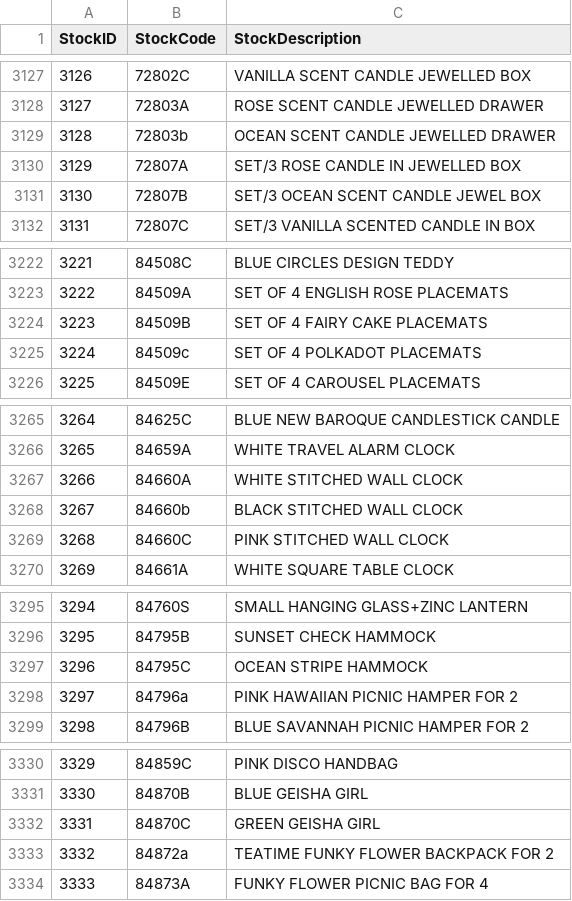
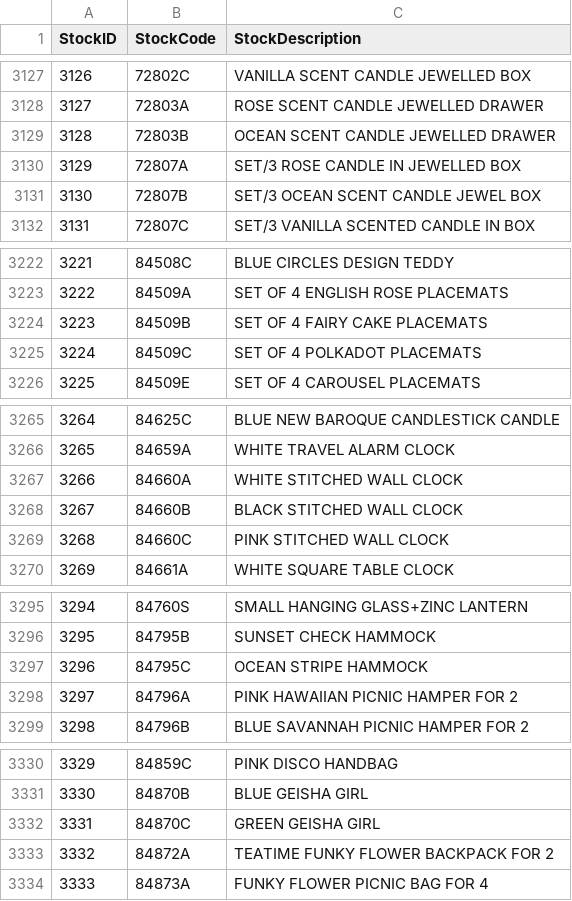
Before and after one commit to mavost/urban-dbt, a CSV file: dbt_norm_table/seeds/02_ref_stock.csv, drawn as a sheet; only a part is shown, gaps mark what is left out; the diff covers the shown part only.

Commit message:
QCed stock seed

```diff
--- a/dbt_norm_table/seeds/02_ref_stock.csv
+++ b/dbt_norm_table/seeds/02_ref_stock.csv
@@ -3128,3 +3128,3 @@
 3127;72803A;ROSE SCENT CANDLE JEWELLED DRAWER
-3128;72803b;OCEAN SCENT CANDLE JEWELLED DRAWER
+3128;72803B;OCEAN SCENT CANDLE JEWELLED DRAWER
 3129;72807A;SET/3 ROSE CANDLE IN JEWELLED BOX
@@ -3224,3 +3224,3 @@
 3223;84509B;SET OF 4 FAIRY CAKE PLACEMATS
-3224;84509c;SET OF 4 POLKADOT PLACEMATS
+3224;84509C;SET OF 4 POLKADOT PLACEMATS
 3225;84509E;SET OF 4 CAROUSEL PLACEMATS
@@ -3267,3 +3267,3 @@
 3266;84660A;WHITE STITCHED WALL CLOCK
-3267;84660b;BLACK STITCHED WALL CLOCK
+3267;84660B;BLACK STITCHED WALL CLOCK
 3268;84660C;PINK STITCHED WALL CLOCK
@@ -3297,3 +3297,3 @@
 3296;84795C;OCEAN STRIPE HAMMOCK
-3297;84796a;PINK HAWAIIAN PICNIC HAMPER FOR 2
+3297;84796A;PINK HAWAIIAN PICNIC HAMPER FOR 2
 3298;84796B;BLUE SAVANNAH PICNIC HAMPER FOR 2
@@ -3332,3 +3332,3 @@
 3331;84870C;GREEN GEISHA GIRL
-3332;84872a;TEATIME FUNKY FLOWER BACKPACK FOR 2
+3332;84872A;TEATIME FUNKY FLOWER BACKPACK FOR 2
 3333;84873A;FUNKY FLOWER PICNIC BAG FOR 4
```
Also changed, not shown: 6 added rows and 12 edited cells elsewhere in this file.
